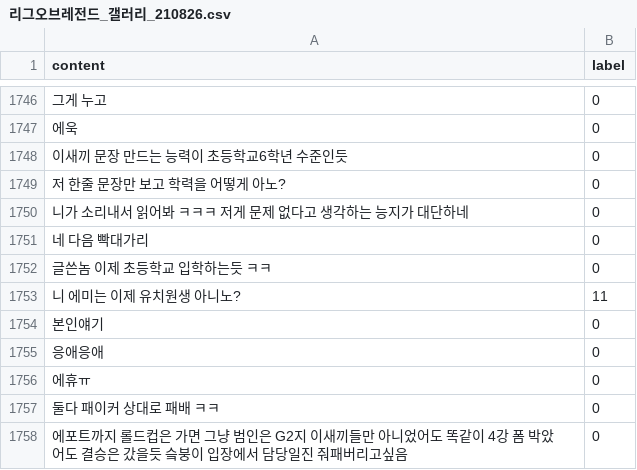
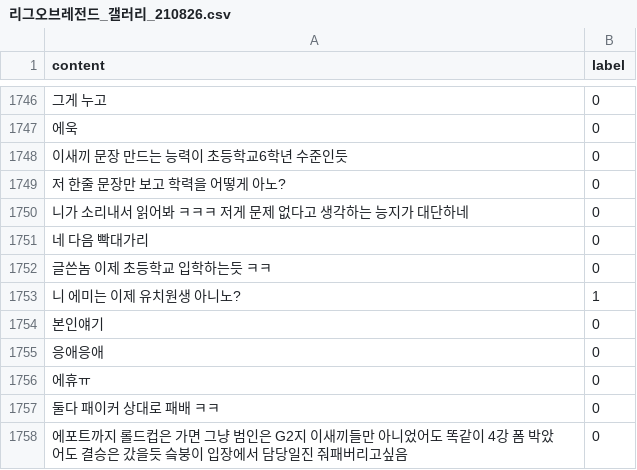
Before and after one commit to Team-M1/community-comments-csv-data, a CSV file: labeled_data/리그오브레전드_갤러리_210826.csv, drawn as a sheet; only a part is shown, gaps mark what is left out; the diff names each change by its address in the sheet, - before the commit and + after, or states it on an @@ line.

Commit message:
11로 된 레이블 수정

```diff
--- a/labeled_data/리그오브레전드_갤러리_210826.csv
+++ b/labeled_data/리그오브레전드_갤러리_210826.csv
-B1753 (label): 11
+B1753 (label): 1
```
